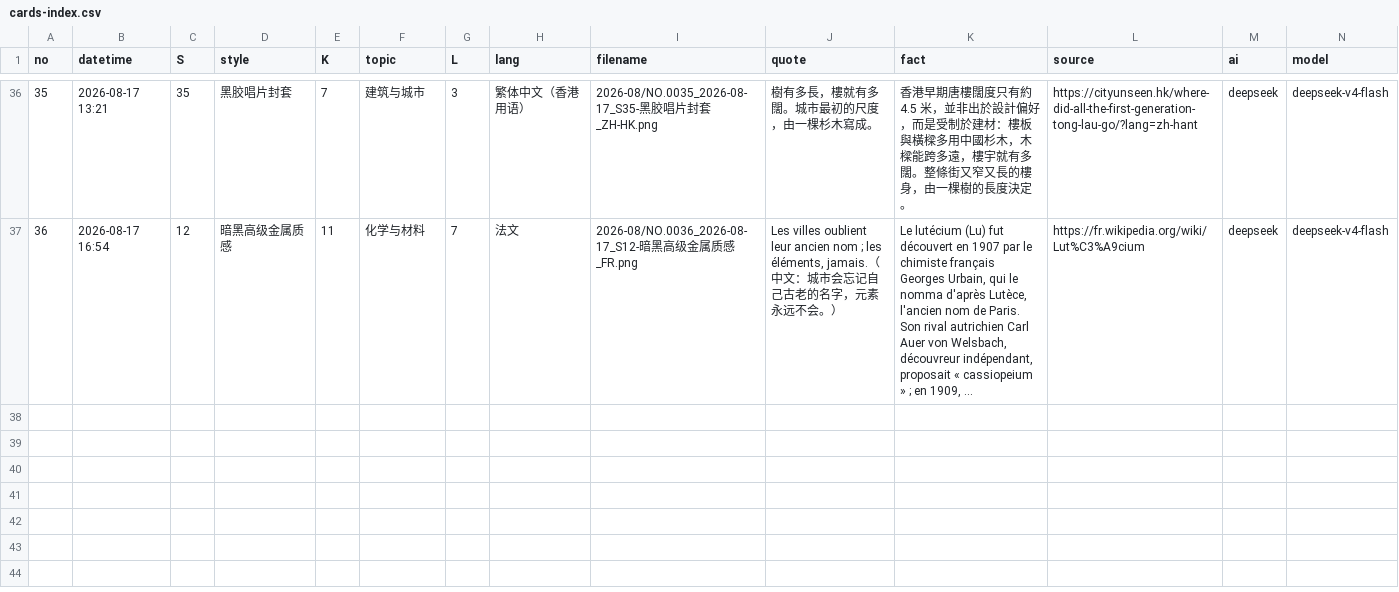
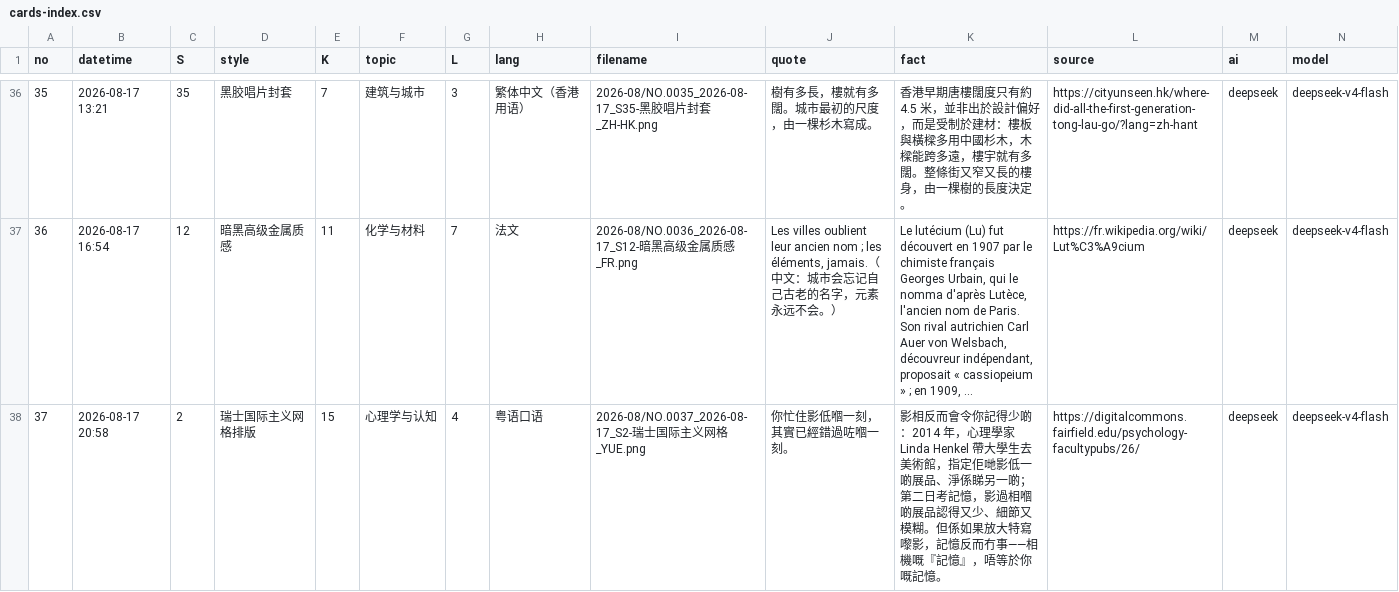
Before and after one commit to Chauban/ClaudeAtelier, a CSV file: deepseekv4flash/Cards/cards-index.csv, drawn as a sheet; only a part is shown, gaps mark what is left out; long unchanged cells end in …; rows hold the shown columns only; the diff names each change by its address in the sheet, - before the commit and + after, or states it on an @@ line.

```diff
--- a/deepseekv4flash/Cards/cards-index.csv
+++ b/deepseekv4flash/Cards/cards-index.csv
+row 38: 37 | 2026-08-17 20:58 | 2 | 瑞士国际主义网格排版 | 15 | 心理学与认知 | 4 | 粤语口语 | 2026-08/NO.0037_2026-08-17_S2-瑞士国际主义网格_YUE.png | 你忙住影低嗰一刻，其實已經錯過咗嗰一刻。 | 影相反而會令你記得少啲：2014 年，心理學家 Linda Henkel 帶大學生去美術館，指定佢哋影低一啲展品、淨係睇另一啲；第二日考記憶，影過相嗰啲展品認得又少、細節又模糊。但係如果放大特寫嚟影，記憶反而冇事——相機嘅『記憶』，唔等於你嘅記憶。 | https://digitalcommons.fairfield.edu/psychology-facultypubs/26/ | deepseek | deepseek-v4-flash
```
Also changed, not shown: 3 other files.
